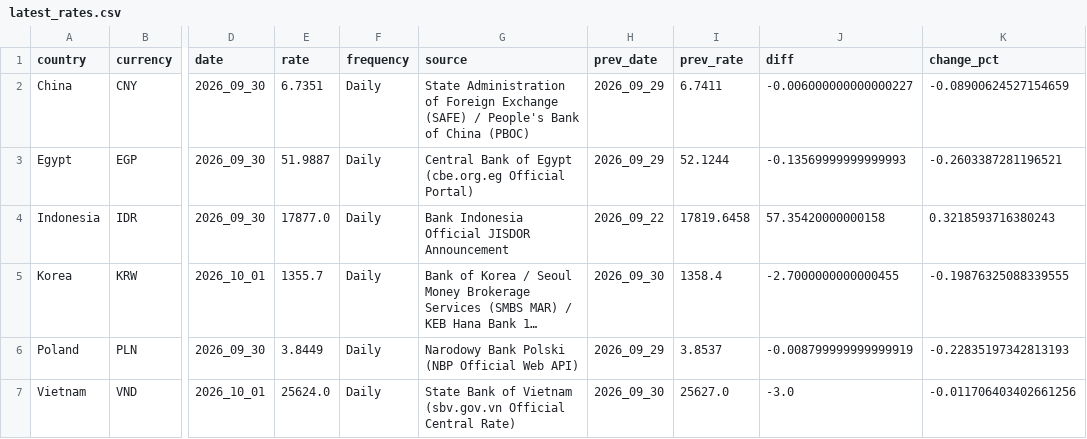
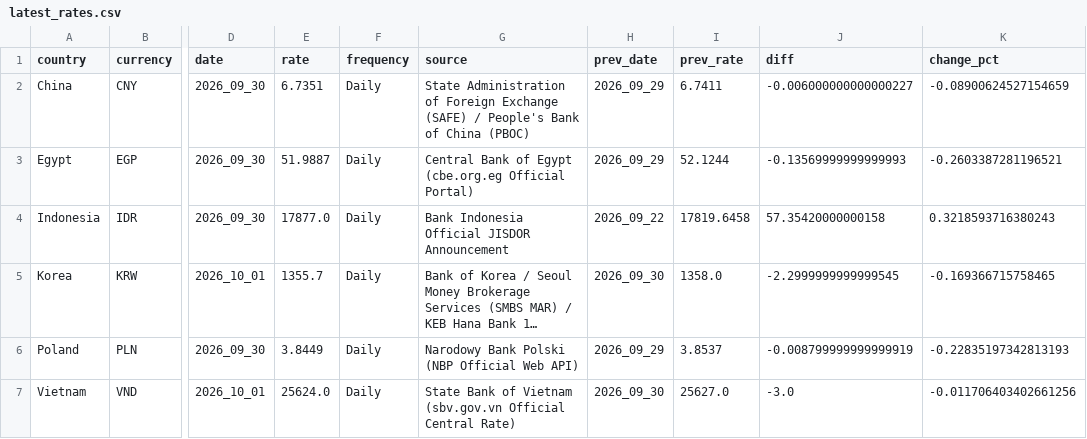
Before and after one commit to munani82/central_bank_exchange_rates, a CSV file: intermediate_results/latest_rates.csv, drawn as a sheet; only a part is shown, gaps mark what is left out; long unchanged cells end in …; the diff names each change by its address in the sheet, - before the commit and + after, or states it on an @@ line.

```diff
--- a/intermediate_results/latest_rates.csv
+++ b/intermediate_results/latest_rates.csv
-I5 (prev_rate): 1358.4
+I5 (prev_rate): 1358.0
-J5 (diff): -2.7000000000000455
+J5 (diff): -2.2999999999999545
-K5 (change_pct): -0.19876325088339555
+K5 (change_pct): -0.169366715758465
```
Also changed, not shown: intermediate_results/monthly_averages.csv, intermediate_results/period_averages_ytd.csv, 22 other files.
